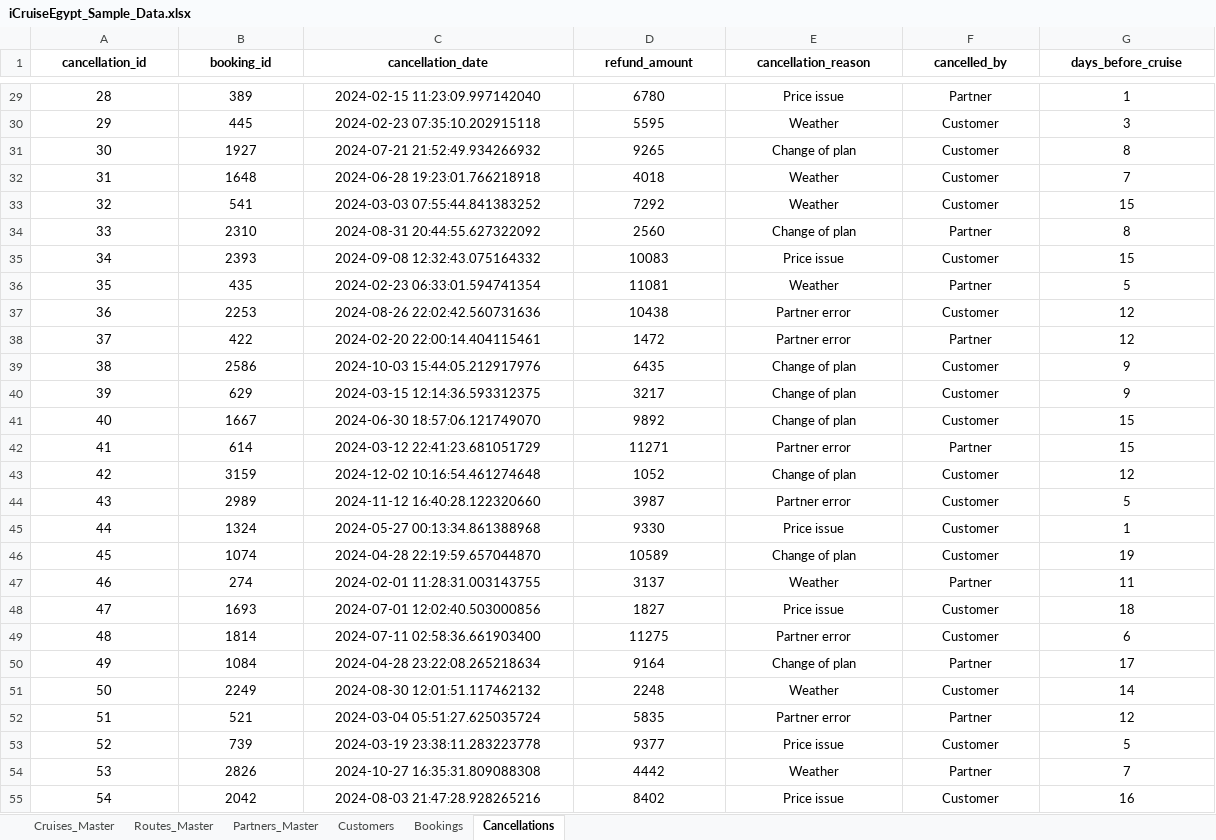
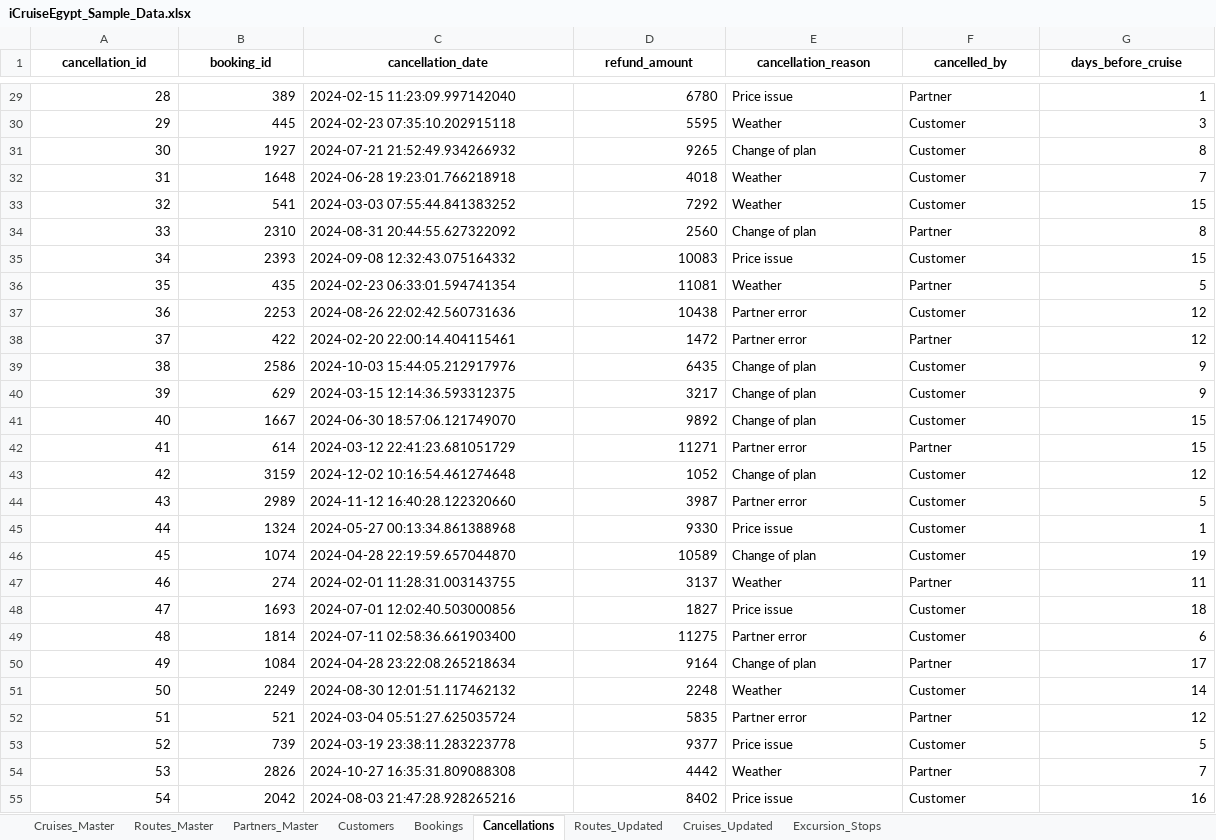
Before and after one commit to yaadhav-d/icruise-egypt-analytics, an Excel workbook: data/iCruiseEgypt_Sample_Data.xlsx, sheet Cancellations, drawn as a sheet; only a part is shown, gaps mark what is left out; values as stored, in another font and other column widths than the file's, no borders; the diff covers the shown part only; the diff names each change by its address in the sheet, - before the commit and + after, or states it on an @@ line.

```diff
--- a/data/iCruiseEgypt_Sample_Data.xlsx (sheet Cancellations)
+++ b/data/iCruiseEgypt_Sample_Data.xlsx (sheet Cancellations)
+sheet tab: Routes_Updated
+sheet tab: Cruises_Updated
+sheet tab: Excursion_Stops
-A29:B55 alignment: center
+A29:B55 alignment: right
-C29:C55 alignment: center
+C29:C55 alignment: left
-D29:D55 alignment: center
+D29:D55 alignment: right
-E29:F55 alignment: center
+E29:F55 alignment: left
-G29:G55 alignment: center
+G29:G55 alignment: right
```
Also changed, not shown: cell formats elsewhere in this sheet, sheet Customers, sheet Cruises_Master, sheet Partners_Master, sheet Routes_Master, sheet Bookings.
